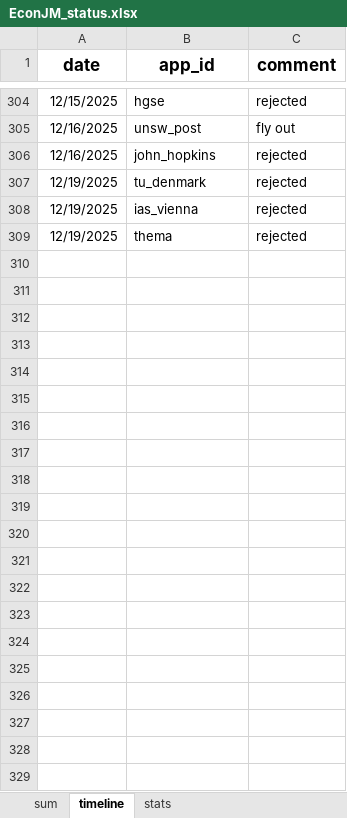
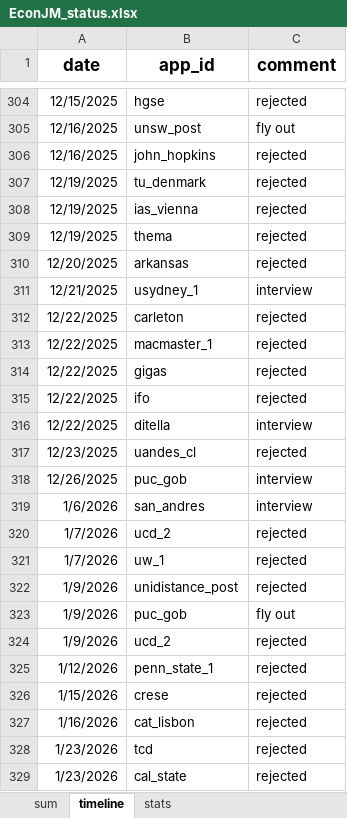
Before and after one commit to jjgecon/EconJM_auto_doc_gen, an Excel workbook: EconJM_status.xlsx, sheet timeline, drawn as a sheet; only a part is shown, gaps mark what is left out; values as stored, in another font and other column widths than the file's, no borders; conditional formats not drawn; the diff names each change by its address in the sheet, - before the commit and + after, or states it on an @@ line.

```diff
--- a/EconJM_status.xlsx (sheet timeline)
+++ b/EconJM_status.xlsx (sheet timeline)
+row 310: 12/20/2025 | arkansas | rejected
+row 311: 12/21/2025 | usydney_1 | interview
+row 312: 12/22/2025 | carleton | rejected
+row 313: 12/22/2025 | macmaster_1 | rejected
+row 314: 12/22/2025 | gigas | rejected
+row 315: 12/22/2025 | ifo | rejected
+row 316: 12/22/2025 | ditella | interview
+row 317: 12/23/2025 | uandes_cl | rejected
+row 318: 12/26/2025 | puc_gob | interview
+row 319: 1/6/2026 | san_andres | interview
+row 320: 1/7/2026 | ucd_2 | rejected
+row 321: 1/7/2026 | uw_1 | rejected
+row 322: 1/9/2026 | unidistance_post | rejected
+row 323: 1/9/2026 | puc_gob | fly out
+row 324: 1/9/2026 | ucd_2 | rejected
+row 325: 1/12/2026 | penn_state_1 | rejected
+row 326: 1/15/2026 | crese | rejected
+row 327: 1/16/2026 | cat_lisbon | rejected
+row 328: 1/23/2026 | tcd | rejected
+row 329: 1/23/2026 | cal_state | rejected
```
Also changed, not shown: sheet sum, sheet stats, 6 other files.
